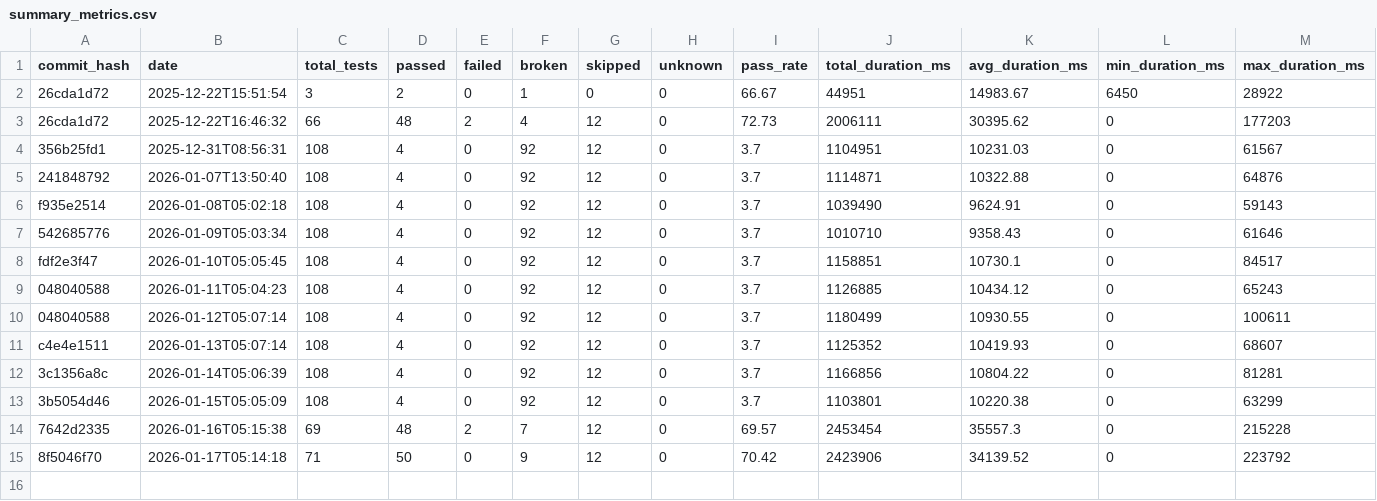
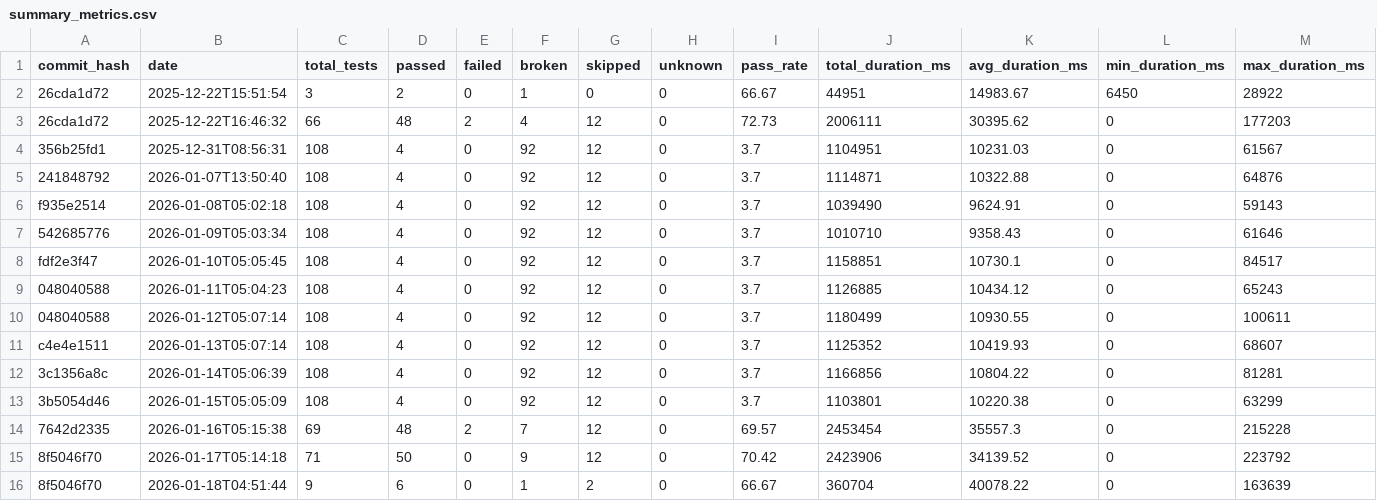
Before and after one commit to status-im/status-app-benchmarks, a CSV file: data/summary_metrics.csv, drawn as a sheet; only a part is shown; rows hold the shown columns only; the diff names each change by its address in the sheet, - before the commit and + after, or states it on an @@ line.

Commit message:
Add benchmark results for commit 8f5046f70

```diff
--- a/data/summary_metrics.csv
+++ b/data/summary_metrics.csv
+row 16: 8f5046f70 | 2026-01-18T04:51:44 | 9 | 6 | 0 | 1 | 2 | 0 | 66.67 | 360704 | 40078.22 | 0 | 163639
```
Also changed, not shown: 4 other files.
